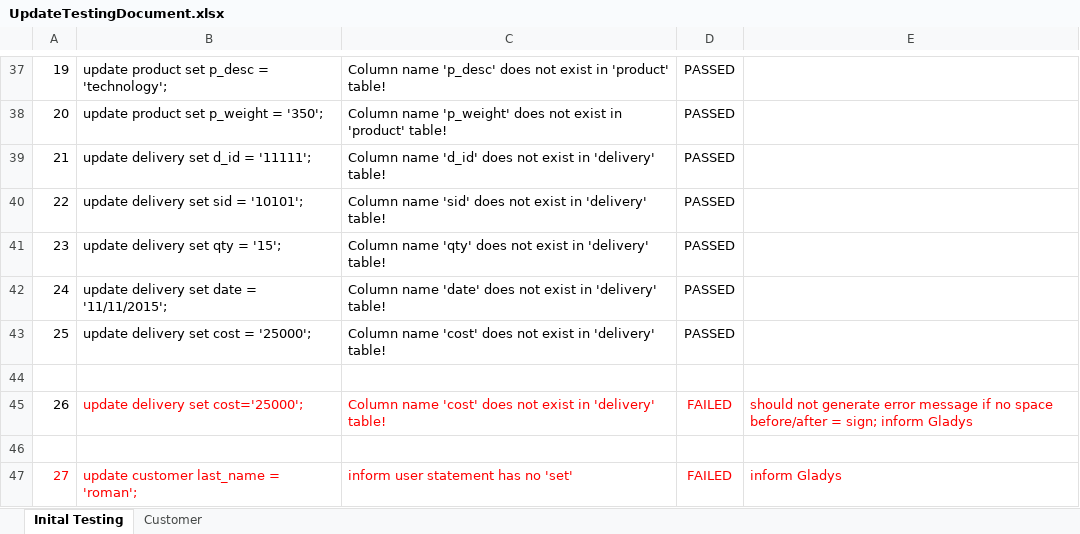
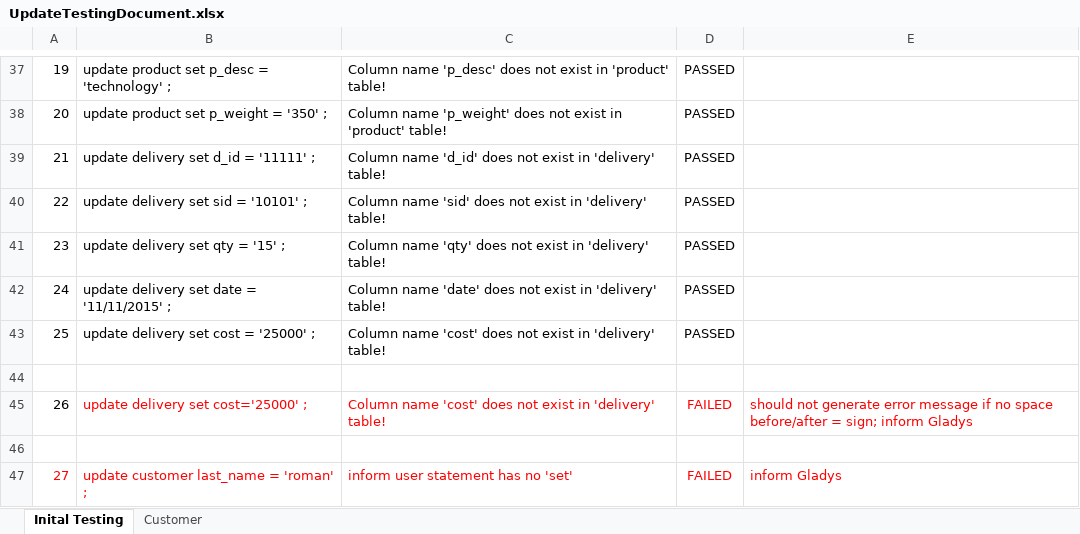
Before and after one commit to klorenmtan/CS227Database, an Excel workbook: testdb/updatetestcases/UpdateTestingDocument.xlsx, sheet Inital Testing, drawn as a sheet; only a part is shown, gaps mark what is left out; values as stored, in another font and other column widths than the file's, no borders; the diff covers the shown part only; the diff names each change by its address in the sheet, - before the commit and + after, or states it on an @@ line.

```diff
--- a/testdb/updatetestcases/UpdateTestingDocument.xlsx (sheet Inital Testing)
+++ b/testdb/updatetestcases/UpdateTestingDocument.xlsx (sheet Inital Testing)
-B37: update product set p_desc = 'technology';
+B37: update product set p_desc = 'technology' ;
-B38: update product set p_weight = '350';
+B38: update product set p_weight = '350' ;
-B39: update delivery set d_id = '11111';
+B39: update delivery set d_id = '11111' ;
-B40: update delivery set sid = '10101';
+B40: update delivery set sid = '10101' ;
-B41: update delivery set qty = '15';
+B41: update delivery set qty = '15' ;
-B42: update delivery set date = '11/11/2015';
+B42: update delivery set date = '11/11/2015' ;
-B43: update delivery set cost = '25000';
+B43: update delivery set cost = '25000' ;
-B45: update delivery set cost='25000';
+B45: update delivery set cost='25000' ;
-B47: update customer last_name = 'roman';
+B47: update customer last_name = 'roman' ;
```
Also changed, not shown: 24 edited cells elsewhere in this sheet, sheet Customer.
